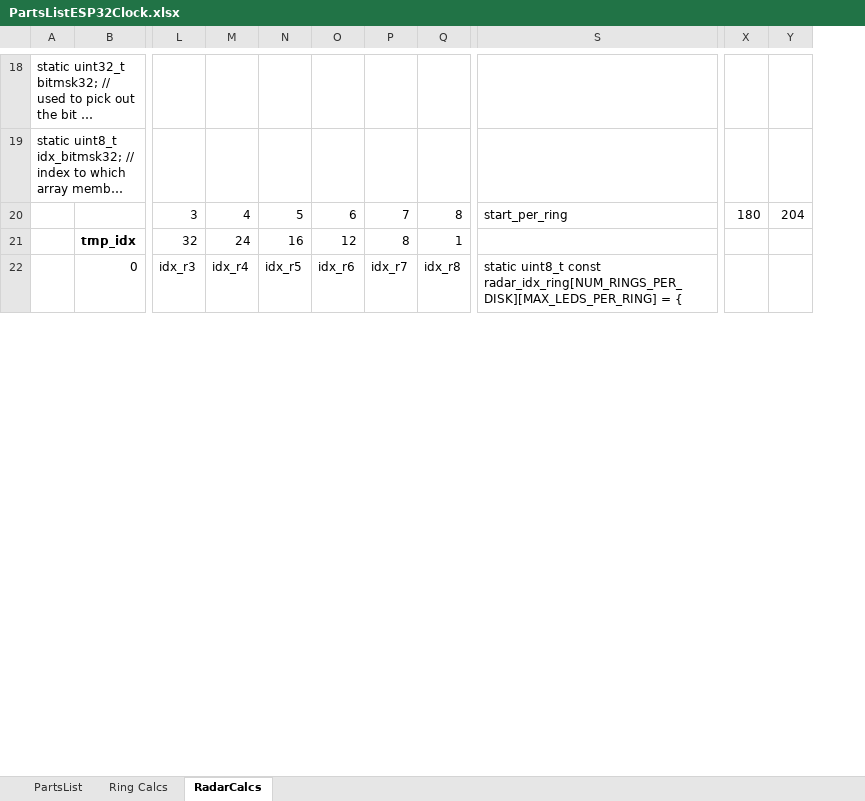
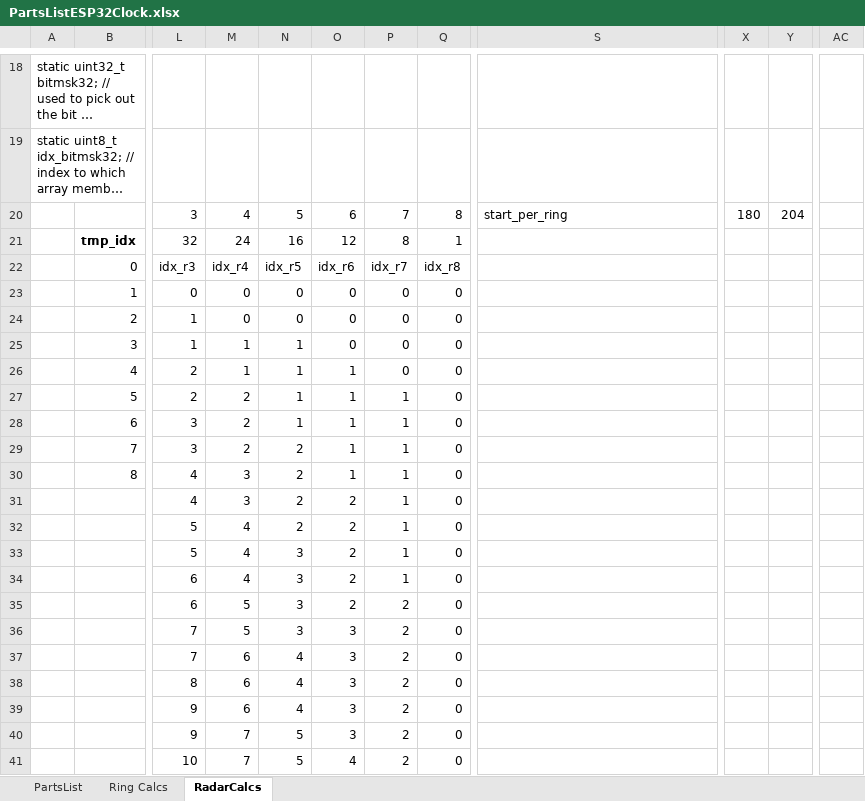
Before and after one commit to Mark-MDO47/ArduinoWS2812bClock, an Excel workbook: PartsListESP32Clock.xlsx, sheet RadarCalcs, drawn as a sheet; only a part is shown, gaps mark what is left out; long unchanged cells end in …; values as stored, in another font and other column widths than the file's, no borders; removed rows and columns are numbered as before the commit, all else as after; rows hold the shown columns only; the diff covers the shown part only; the diff names each change by its address in the sheet, - before the commit and + after, or states it on an @@ line.

Commit message:
more parts

```diff
--- a/PartsListESP32Clock.xlsx (sheet RadarCalcs)
+++ b/PartsListESP32Clock.xlsx (sheet RadarCalcs)
-column X, row 20: 180
-column Y, row 20: 204
+column X, row 20: 180
+column Y, row 20: 204
+column AC, empty
-S22: static uint8_t const radar_idx_ring[NUM_RINGS_PER_DISK][MAX_LEDS_PER_RING] = {
+S22: (empty)
+row 23:  | 1 | 0 | 0 | 0 | 0 | 0 | 0
+row 24:  | 2 | 1 | 0 | 0 | 0 | 0 | 0
+row 25:  | 3 | 1 | 1 | 1 | 0 | 0 | 0
+row 26:  | 4 | 2 | 1 | 1 | 1 | 0 | 0
+row 27:  | 5 | 2 | 2 | 1 | 1 | 1 | 0
+row 28:  | 6 | 3 | 2 | 1 | 1 | 1 | 0
+row 29:  | 7 | 3 | 2 | 2 | 1 | 1 | 0
+row 30:  | 8 | 4 | 3 | 2 | 1 | 1 | 0
+row 31:  |  | 4 | 3 | 2 | 2 | 1 | 0
+row 32:  |  | 5 | 4 | 2 | 2 | 1 | 0
+row 33:  |  | 5 | 4 | 3 | 2 | 1 | 0
+row 34:  |  | 6 | 4 | 3 | 2 | 1 | 0
+row 35:  |  | 6 | 5 | 3 | 2 | 2 | 0
+row 36:  |  | 7 | 5 | 3 | 3 | 2 | 0
+row 37:  |  | 7 | 6 | 4 | 3 | 2 | 0
+row 38:  |  | 8 | 6 | 4 | 3 | 2 | 0
+row 39:  |  | 9 | 6 | 4 | 3 | 2 | 0
+row 40:  |  | 9 | 7 | 5 | 3 | 2 | 0
+row 41:  |  | 10 | 7 | 5 | 4 | 2 | 0
```
Also changed, not shown: 57 added rows, 1 removed row and 86 edited cells elsewhere in this sheet, formulas that keep their value.
